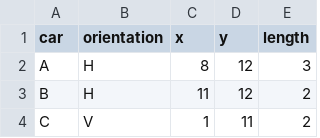
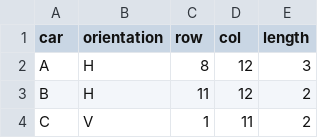
Before and after one commit to minprog/heuristieken, a CSV file: cases/Rush Hour/gameboards/Rushhour12x12_7.csv, drawn as a sheet; only a part is shown.

Commit message:
Changed headers to reflect row,col and added info to case

```diff
--- a/cases/Rush Hour/gameboards/Rushhour12x12_7.csv
+++ b/cases/Rush Hour/gameboards/Rushhour12x12_7.csv
@@ -1,2 +1,2 @@
-car,orientation,x,y,length
+car,orientation,row,col,length
 A,H,8,12,3
```
Also changed, not shown: cases/Rush Hour/gameboards/Rushhour9x9_4.csv, cases/Rush Hour/gameboards/Rushhour9x9_5.csv, 5 other files.
